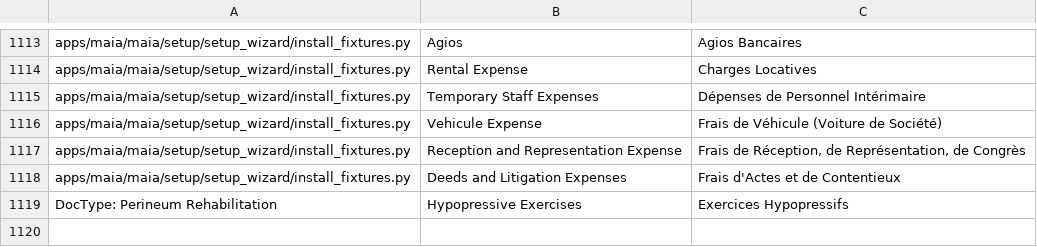
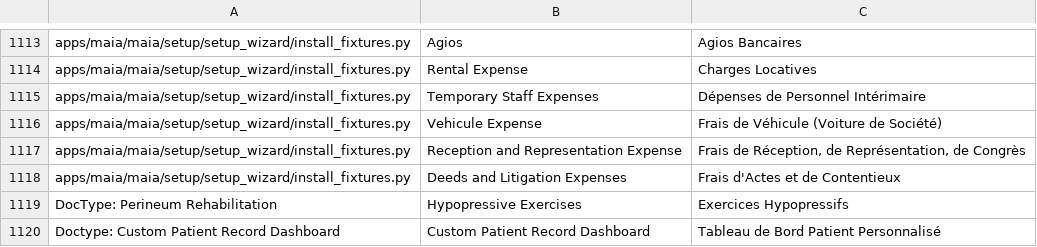
Before and after one commit to dokos-io/maia, a CSV file: maia/translations/fr.csv, drawn as a sheet; only a part is shown, gaps mark what is left out.

Commit message:
Patient Dashboard first commit

```diff
--- a/maia/translations/fr.csv
+++ b/maia/translations/fr.csv
@@ -1119 +1119,2 @@ apps/maia/maia/setup/setup_wizard/install_fixtures.py,Deeds and Litigation Expen
 DocType: Perineum Rehabilitation,Hypopressive Exercises,Exercices Hypopressifs
+Doctype: Custom Patient Record Dashboard,Custom Patient Record Dashboard,Tableau de Bord Patient Personnalisé
```
Also changed, not shown: 13 other files.
